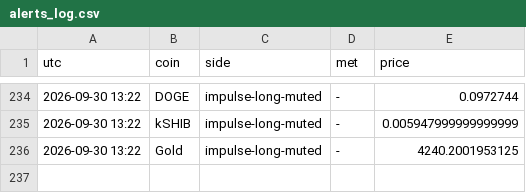
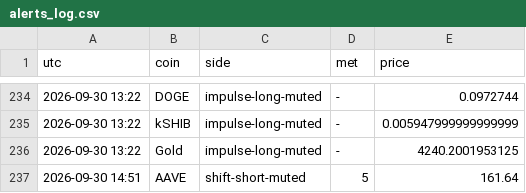
Before and after one commit to pleeb756/Setup-grader-alerts-, a CSV file: alerts_log.csv, drawn as a sheet; only a part is shown, gaps mark what is left out; the diff names each change by its address in the sheet, - before the commit and + after, or states it on an @@ line.

Commit message:
Update alert state

```diff
--- a/alerts_log.csv
+++ b/alerts_log.csv
+row 237: 2026-09-30 14:51 | AAVE | shift-short-muted | 5 | 161.64
```
Also changed, not shown: 3 other files.
